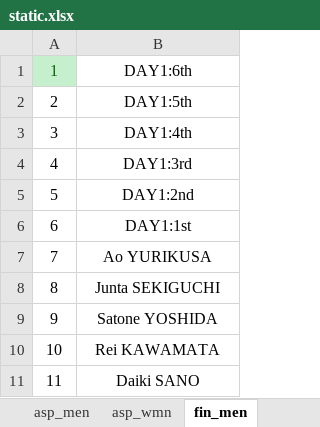
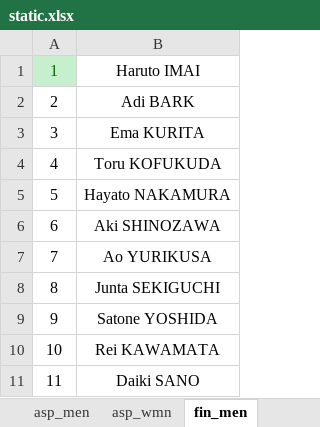
Before and after one commit to rainyt4iyo/the1, an Excel workbook: static.xlsx, sheet fin_men, drawn as a sheet; only a part is shown; values as stored, in another font and other column widths than the file's, no borders; the diff names each change by its address in the sheet, - before the commit and + after, or states it on an @@ line.

```diff
--- a/static.xlsx (sheet fin_men)
+++ b/static.xlsx (sheet fin_men)
-B1: DAY1:6th
+B1: Haruto IMAI
-B2: DAY1:5th
+B2: Adi BARK
-B3: DAY1:4th
+B3: Ema KURITA
-B4: DAY1:3rd
+B4: Toru KOFUKUDA
-B5: DAY1:2nd
+B5: Hayato NAKAMURA
-B6: DAY1:1st
+B6: Aki SHINOZAWA
```
Also changed, not shown: sheet fin_wmn, 1 other file.
